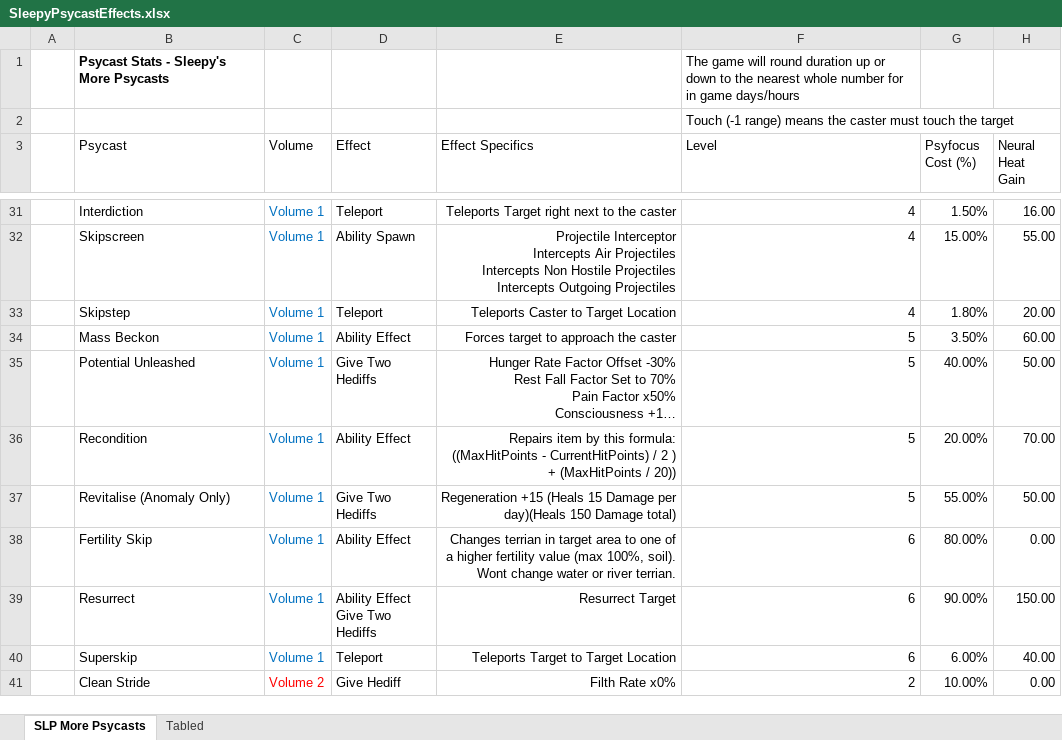
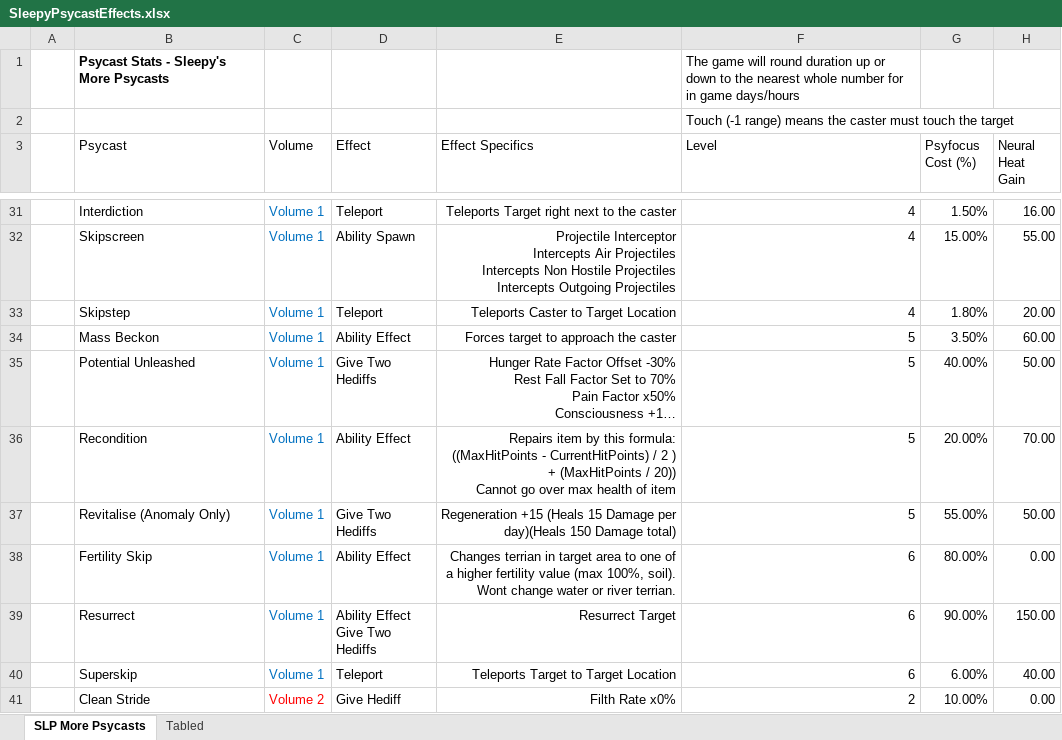
Before and after one commit to sleepy068/Rimworld_MorePsycasts, an Excel workbook: Resources/SleepyPsycastEffects.xlsx, sheet SLP More Psycasts, drawn as a sheet; only a part is shown, gaps mark what is left out; long unchanged cells end in …; values as stored, in another font and other column widths than the file's, no borders; charts and pictures and table styles not drawn; ↵ is a line break in a cell; the diff names each change by its address in the sheet, - before the commit and + after, or states it on an @@ line.

```diff
--- a/Resources/SleepyPsycastEffects.xlsx (sheet SLP More Psycasts)
+++ b/Resources/SleepyPsycastEffects.xlsx (sheet SLP More Psycasts)
-E36 (Effect Specifics): …/ 20))
+E36 (Effect Specifics): …/ 20)) ↵ Cannot go over max health of item
```
Also changed, not shown: sheet Tabled, 4 other files.
